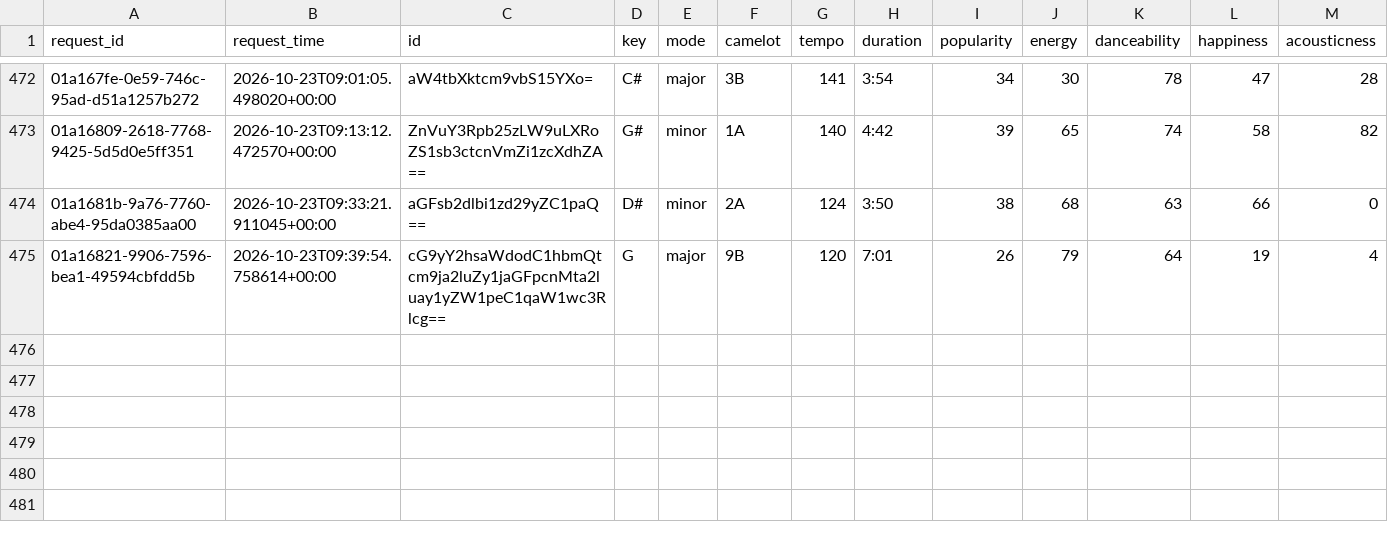
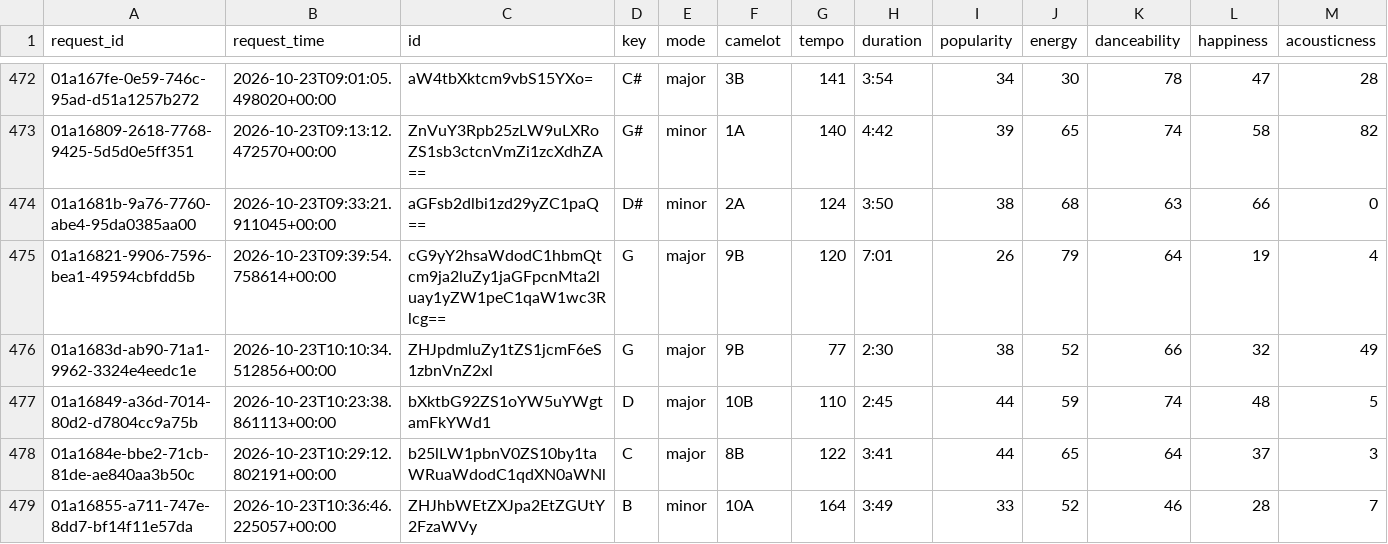
Before and after one commit to jdmremi/kcpr, a CSV file: track_analysis.csv, drawn as a sheet; only a part is shown, gaps mark what is left out; rows hold the shown columns only; the diff names each change by its address in the sheet, - before the commit and + after, or states it on an @@ line.

```diff
--- a/track_analysis.csv
+++ b/track_analysis.csv
+row 476: 01a1683d-ab90-71a1-9962-3324e4eedc1e | 2026-10-23T10:10:34.512856+00:00 | ZHJpdmluZy1tZS1jcmF6eS1zbnVnZ2xl | G | major | 9B | 77 | 2:30 | 38 | 52 | 66 | 32 | 49
+row 477: 01a16849-a36d-7014-80d2-d7804cc9a75b | 2026-10-23T10:23:38.861113+00:00 | bXktbG92ZS1oYW5uYWgtamFkYWd1 | D | major | 10B | 110 | 2:45 | 44 | 59 | 74 | 48 | 5
+row 478: 01a1684e-bbe2-71cb-81de-ae840aa3b50c | 2026-10-23T10:29:12.802191+00:00 | b25lLW1pbnV0ZS10by1taWRuaWdodC1qdXN0aWNl | C | major | 8B | 122 | 3:41 | 44 | 65 | 64 | 37 | 3
+row 479: 01a16855-a711-747e-8dd7-bf14f11e57da | 2026-10-23T10:36:46.225057+00:00 | ZHJhbWEtZXJpa2EtZGUtY2FzaWVy | B | minor | 10A | 164 | 3:49 | 33 | 52 | 46 | 28 | 7
```
Also changed, not shown: now_playing.csv, track_metadata.csv, 1 other file.
